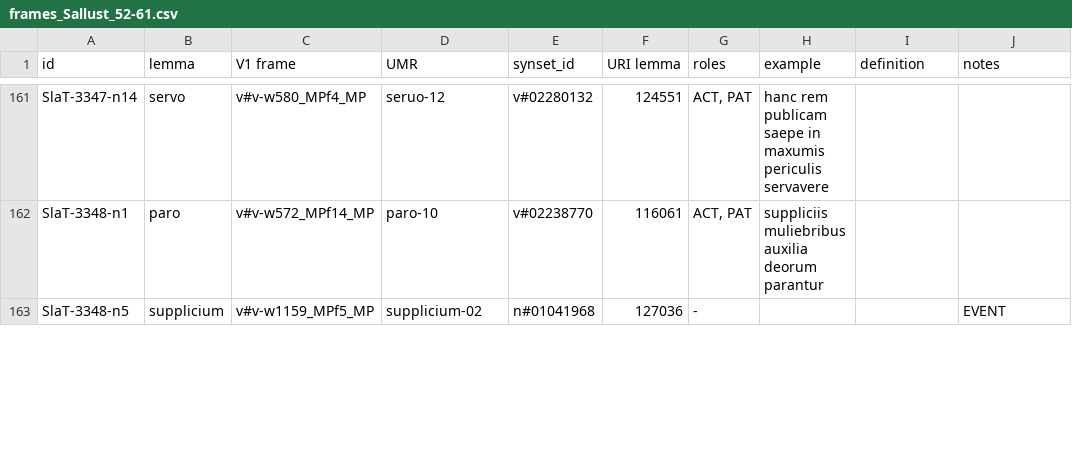
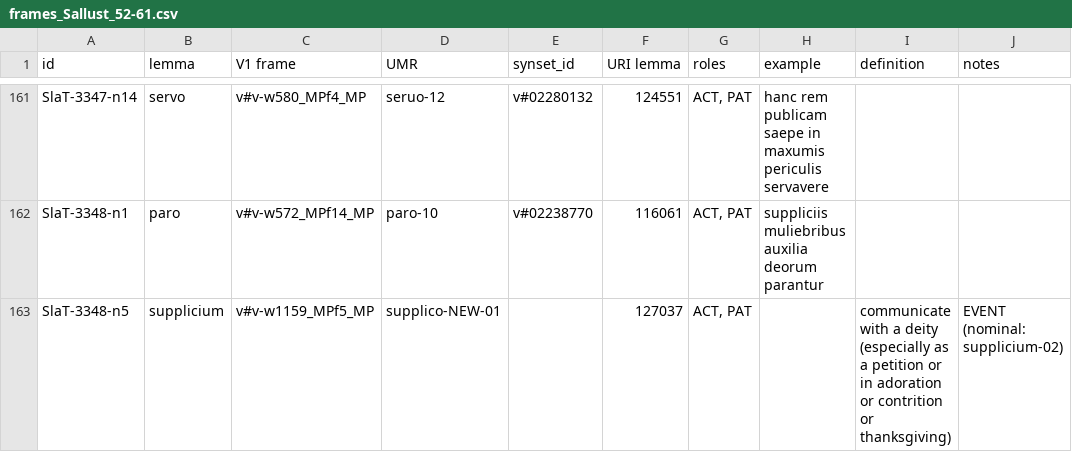
Before and after one commit to fjambe/Vallex4UMR, a CSV file: files_26.8.24/frames_Sallust_52-61.csv, drawn as a sheet; only a part is shown, gaps mark what is left out; the diff covers the shown part only; the diff names each change by its address in the sheet, - before the commit and + after, or states it on an @@ line.

Commit message:
fixed gramm_info in spreadsheets

```diff
--- a/files_26.8.24/frames_Sallust_52-61.csv
+++ b/files_26.8.24/frames_Sallust_52-61.csv
-D163 (UMR): supplicium-02
+D163 (UMR): supplico-NEW-01
-E163 (synset_id): n#01041968
+E163 (synset_id): (empty)
-F163 (URI lemma): 127036
+F163 (URI lemma): 127037
-G163 (roles): -
+G163 (roles): ACT, PAT
-I163 (definition): (empty)
+I163 (definition): communicate with a deity (especially as a petition or in adoration or contrition or thanksgiving)
-J163 (notes): EVENT
+J163 (notes): EVENT (nominal: supplicium-02)
```
Also changed, not shown: 37 edited cells elsewhere in this file, files_26.8.24/frames_Sallust_1-10.csv, files_26.8.24/frames_Sallust_11-20.csv, 3 other files.
